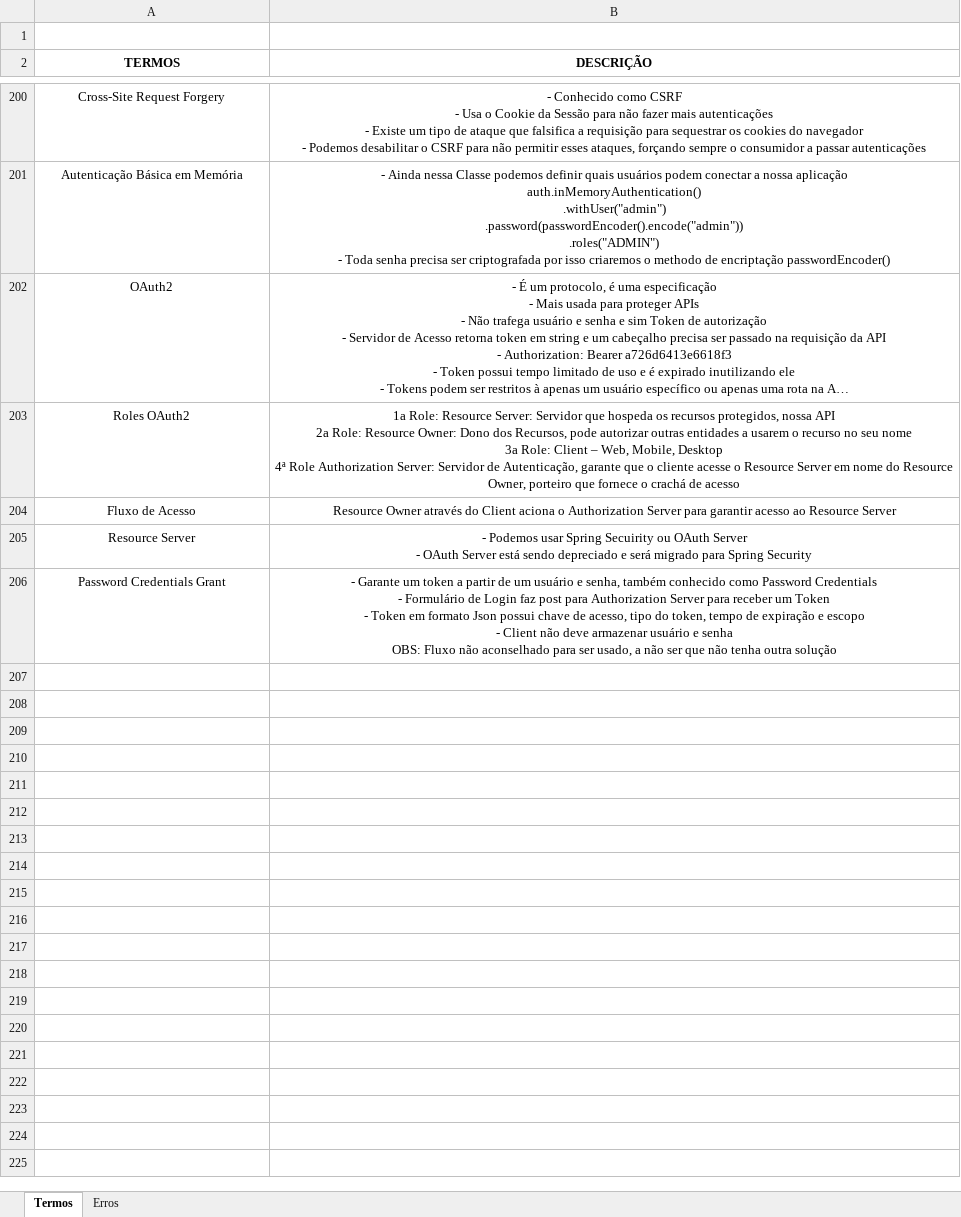
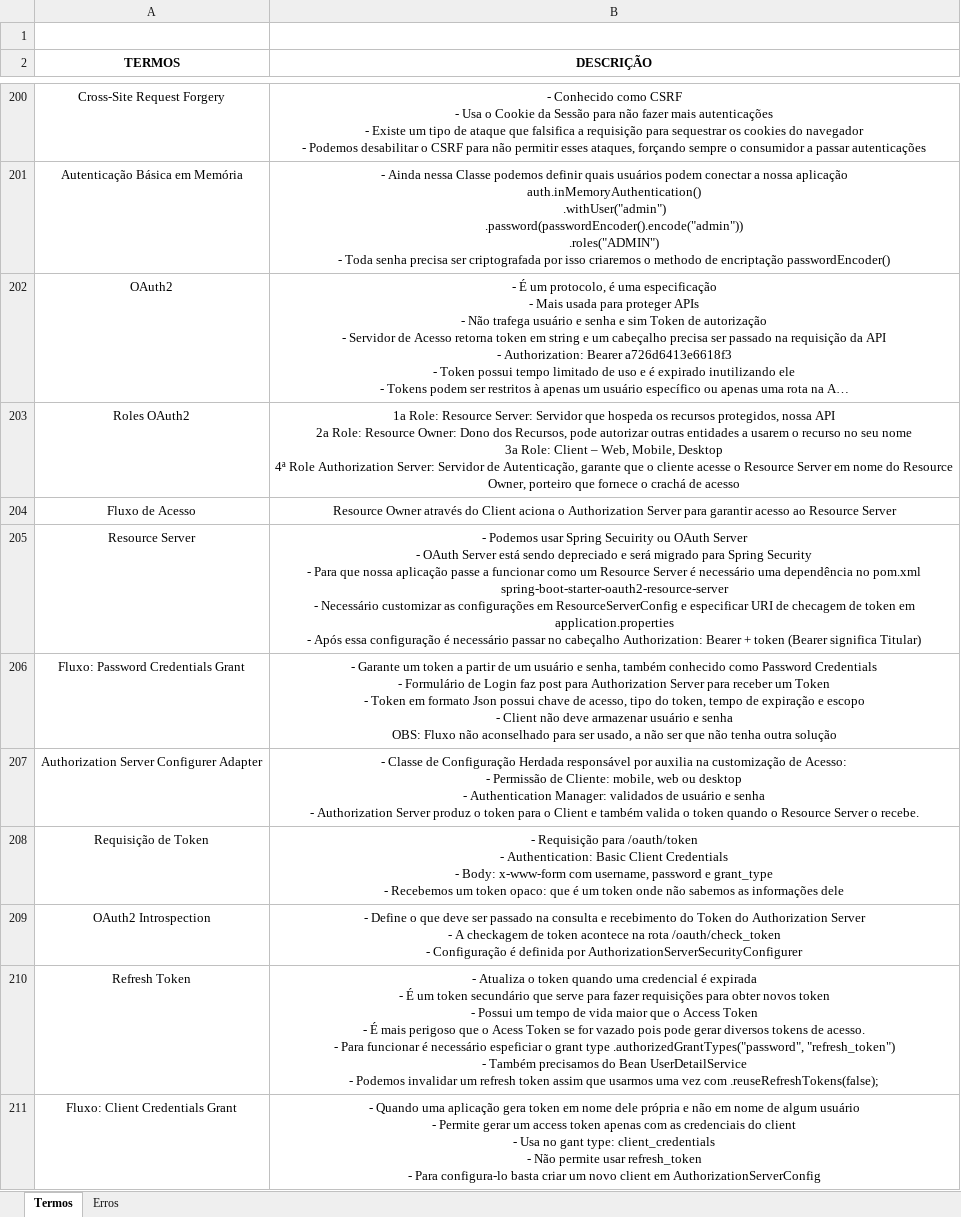
Before and after one commit to joseppamancio/algafood-api, an Excel workbook: src/main/resources/docs/especialista-spring-rest.xlsx, sheet Termos, drawn as a sheet; only a part is shown, gaps mark what is left out; long unchanged cells end in …; values as stored, in another font and other column widths than the file's, no borders; ↵ is a line break in a cell; the diff covers the shown part only; the diff names each change by its address in the sheet, - before the commit and + after, or states it on an @@ line.

```diff
--- a/src/main/resources/docs/especialista-spring-rest.xlsx (sheet Termos)
+++ b/src/main/resources/docs/especialista-spring-rest.xlsx (sheet Termos)
-B205 (DESCRIÇÃO): …Spring Security
+B205 (DESCRIÇÃO): …Spring Security ↵ - Para que nossa aplicação passe a funcionar como um Resource Server é necessário uma dependência no pom.xml ↵ spring-boot-starter-oauth2-resource-server ↵ - Necessário customizar as configurações em ResourceServerConfig e especificar URI de checagem de token em application.properties ↵ - Após essa configuração é necessário passar no cabeçalho Authorization: Bearer + token (Bearer significa Titular)
-A206 (TERMOS): Password Credentials Grant
+A206 (TERMOS): Fluxo: Password Credentials Grant
+row 207: Authorization Server Configurer Adapter | - Classe de Configuração Herdada responsável por auxilia na customização de Acesso: ↵ - Permissão de Cliente: mobile, web ou desktop ↵ - Authentication Manager: validados de usuário e senha ↵ - Authorization Server produz o token para o Client e também valida o token quando o Resource Server o recebe.
+row 208: Requisição de Token | - Requisição para /oauth/token ↵ - Authentication: Basic Client Credentials ↵ - Body: x-www-form com username, password e grant_type ↵ - Recebemos um token opaco: que é um token onde não sabemos as informações dele
+row 209: OAuth2 Introspection | - Define o que deve ser passado na consulta e recebimento do Token do Authorization Server ↵ - A checkagem de token acontece na rota /oauth/check_token ↵ - Configuração é definida por AuthorizationServerSecurityConfigurer
+row 210: Refresh Token | - Atualiza o token quando uma credencial é expirada ↵ - É um token secundário que serve para fazer requisições para obter novos token ↵ - Possui um tempo de vida maior que o Access Token ↵ - É mais perigoso que o Acess Token se for vazado pois pode gerar diversos tokens de acesso. ↵ - Para funcionar é necessário espeficiar o grant type .authorizedGrantTypes("password", "refresh_token") ↵ - Também precisamos do Bean UserDetailService ↵ - Podemos invalidar um refresh token assim que usarmos uma vez com .reuseRefreshTokens(false);
+row 211: Fluxo: Client Credentials Grant | - Quando uma aplicação gera token em nome dele própria e não em nome de algum usuário ↵ - Permite gerar um access token apenas com as credenciais do client ↵ - Usa no gant type: client_credentials ↵ - Não permite usar refresh_token ↵ - Para configura-lo basta criar um novo client em AuthorizationServerConfig
```
Also changed, not shown: 6 added rows elsewhere in this sheet, 12 other files.
